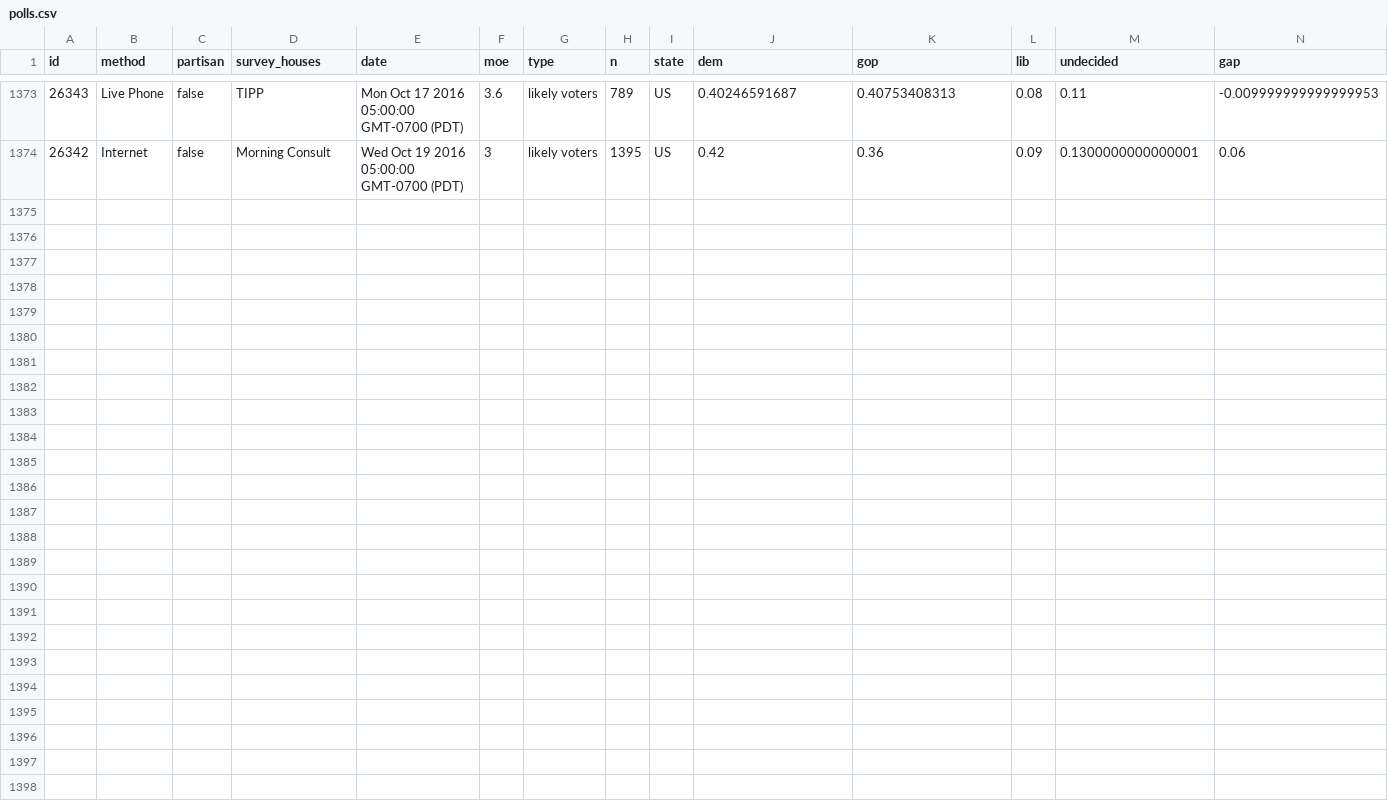
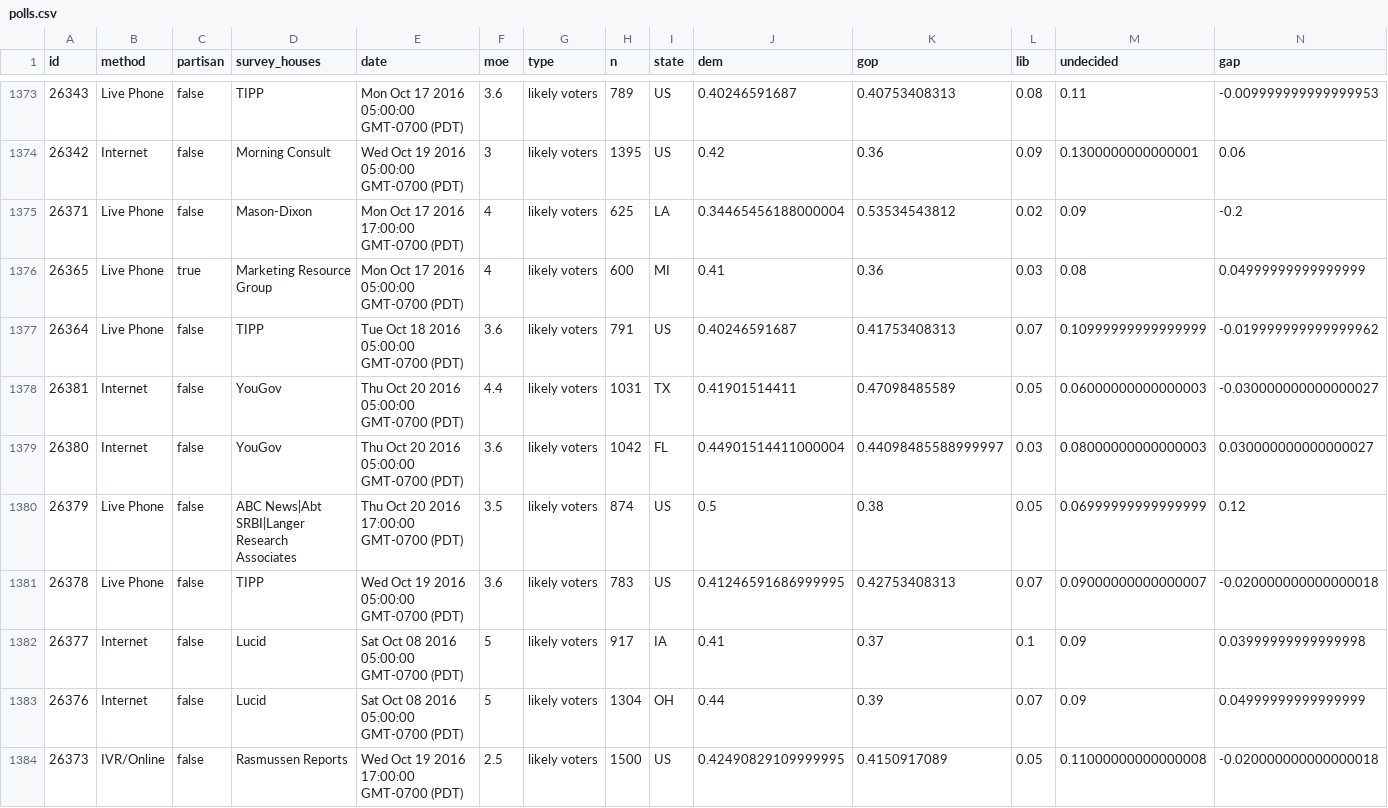
Before and after one commit to CoryMcCartan/election-2016, a CSV file: bayesian-president/data/polls.csv, drawn as a sheet; only a part is shown, gaps mark what is left out; rows hold the shown columns only; the diff names each change by its address in the sheet, - before the commit and + after, or states it on an @@ line.

```diff
--- a/bayesian-president/data/polls.csv
+++ b/bayesian-president/data/polls.csv
+row 1375: 26371 | Live Phone | false | Mason-Dixon | Mon Oct 17 2016 17:00:00 GMT-0700 (PDT) | 4 | likely voters | 625 | LA | 0.34465456188000004 | 0.53534543812 | 0.02 | 0.09 | -0.2
+row 1376: 26365 | Live Phone | true | Marketing Resource Group | Mon Oct 17 2016 05:00:00 GMT-0700 (PDT) | 4 | likely voters | 600 | MI | 0.41 | 0.36 | 0.03 | 0.08 | 0.04999999999999999
+row 1377: 26364 | Live Phone | false | TIPP | Tue Oct 18 2016 05:00:00 GMT-0700 (PDT) | 3.6 | likely voters | 791 | US | 0.40246591687 | 0.41753408313 | 0.07 | 0.10999999999999999 | -0.019999999999999962
+row 1378: 26381 | Internet | false | YouGov | Thu Oct 20 2016 05:00:00 GMT-0700 (PDT) | 4.4 | likely voters | 1031 | TX | 0.41901514411 | 0.47098485589 | 0.05 | 0.06000000000000003 | -0.030000000000000027
+row 1379: 26380 | Internet | false | YouGov | Thu Oct 20 2016 05:00:00 GMT-0700 (PDT) | 3.6 | likely voters | 1042 | FL | 0.44901514411000004 | 0.44098485588999997 | 0.03 | 0.08000000000000003 | 0.030000000000000027
+row 1380: 26379 | Live Phone | false | ABC News|Abt SRBI|Langer Research Associates | Thu Oct 20 2016 17:00:00 GMT-0700 (PDT) | 3.5 | likely voters | 874 | US | 0.5 | 0.38 | 0.05 | 0.06999999999999999 | 0.12
+row 1381: 26378 | Live Phone | false | TIPP | Wed Oct 19 2016 05:00:00 GMT-0700 (PDT) | 3.6 | likely voters | 783 | US | 0.41246591686999995 | 0.42753408313 | 0.07 | 0.09000000000000007 | -0.020000000000000018
+row 1382: 26377 | Internet | false | Lucid | Sat Oct 08 2016 05:00:00 GMT-0700 (PDT) | 5 | likely voters | 917 | IA | 0.41 | 0.37 | 0.1 | 0.09 | 0.03999999999999998
+row 1383: 26376 | Internet | false | Lucid | Sat Oct 08 2016 05:00:00 GMT-0700 (PDT) | 5 | likely voters | 1304 | OH | 0.44 | 0.39 | 0.07 | 0.09 | 0.04999999999999999
+row 1384: 26373 | IVR/Online | false | Rasmussen Reports | Wed Oct 19 2016 17:00:00 GMT-0700 (PDT) | 2.5 | likely voters | 1500 | US | 0.42490829109999995 | 0.4150917089 | 0.05 | 0.11000000000000008 | -0.020000000000000018
```
Also changed, not shown: client/data/house-history.csv, client/data/president-electors.csv, 11 other files.
